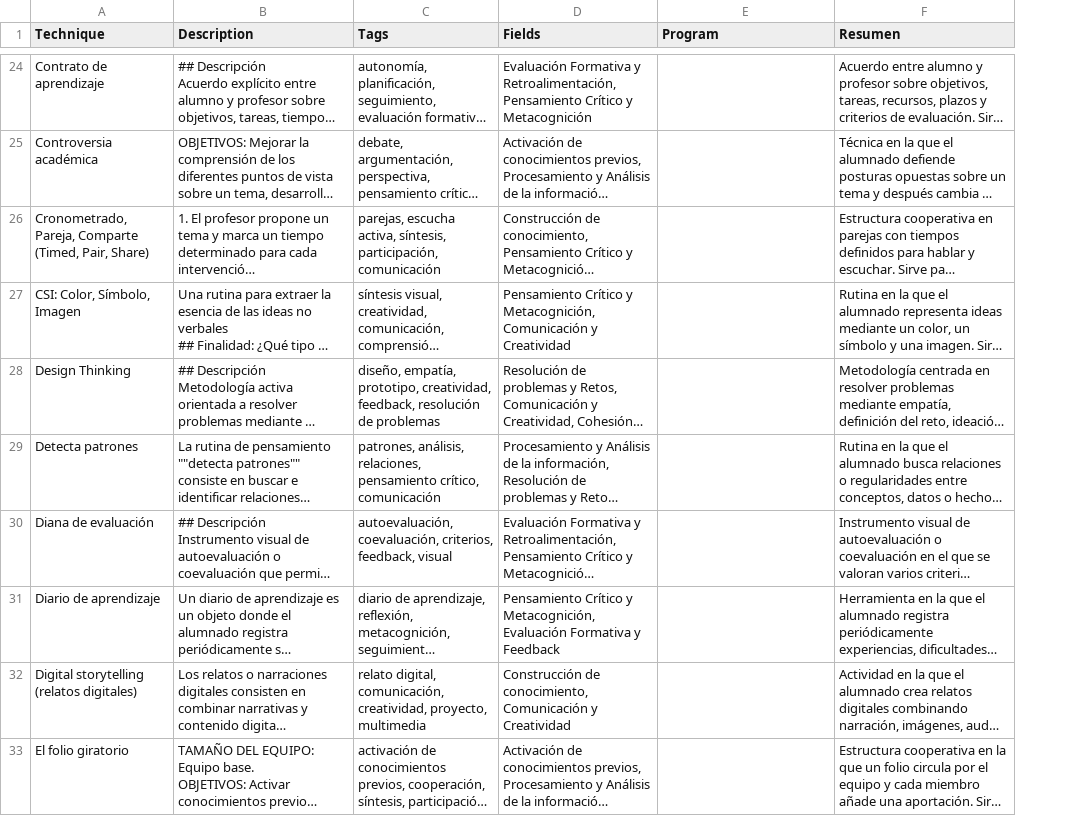
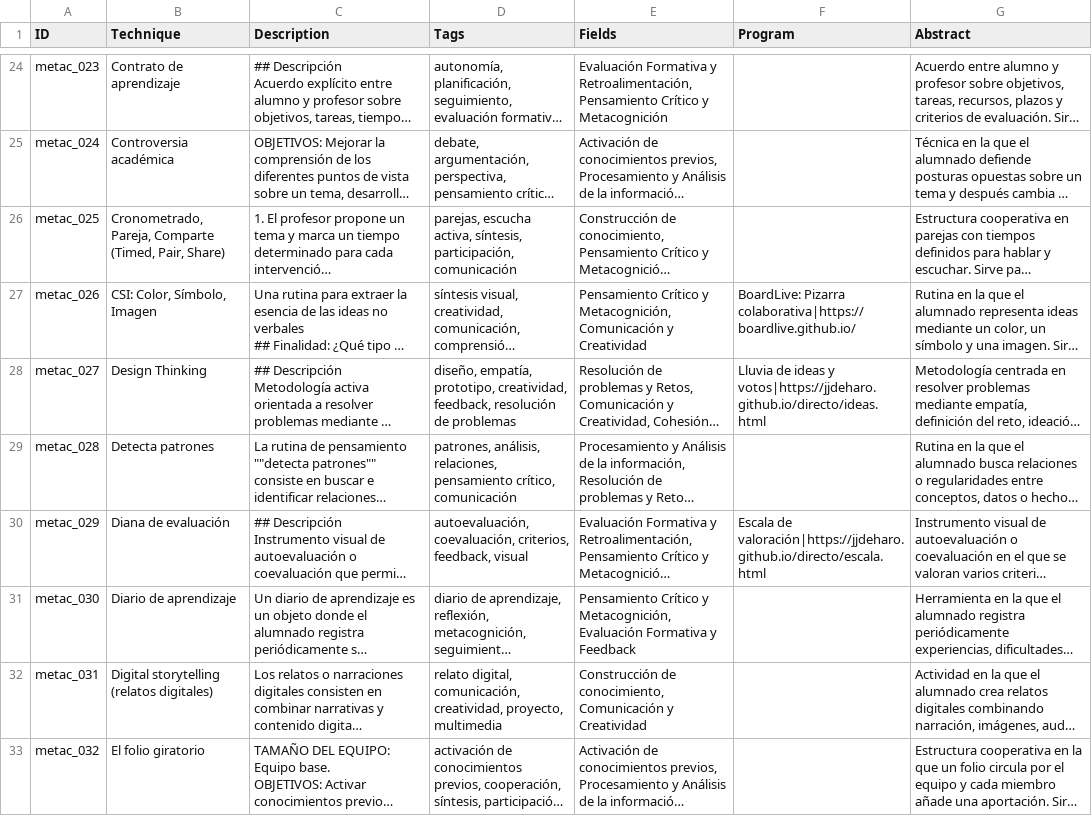
Before and after one commit to metact/metact.github.io, a CSV file: data/metac - es.csv (was data/metac-es.csv), drawn as a sheet; only a part is shown, gaps mark what is left out; long unchanged cells end in …; addresses are those after the commit; the diff covers the shown part only; the diff names each change by its address in the sheet, - before the commit and + after, or states it on an @@ line.

```diff
--- a/data/metac-es.csv
+++ b/data/metac - es.csv
+column A (ID), rows 24-33: metac_023 | metac_024 | metac_025 | metac_026 | metac_027 | metac_028 | metac_029 | metac_030 | metac_031 | metac_032
-G1: Resumen
+G1: Abstract
-F27 (Program): (empty)
+F27 (Program): BoardLive: Pizarra colaborativa|https://boardlive.github.io/
-F28 (Program): (empty)
+F28 (Program): Lluvia de ideas y votos|https://jjdeharo.github.io/directo/ideas.html
-F30 (Program): (empty)
+F30 (Program): Escala de valoración|https://jjdeharo.github.io/directo/escala.html
```
Also changed, not shown: 23 edited cells elsewhere in this file, data/metac - ca.csv, 4 other files.
